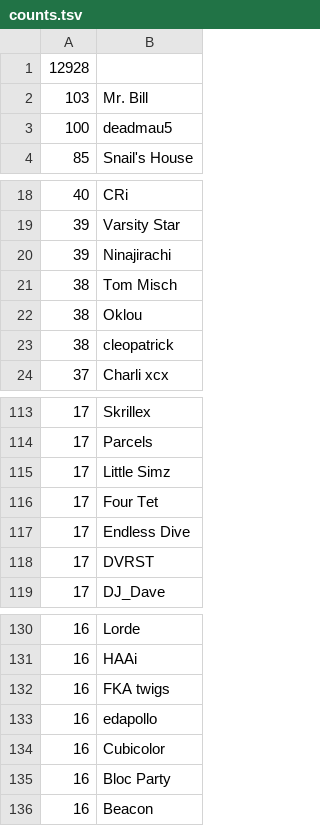
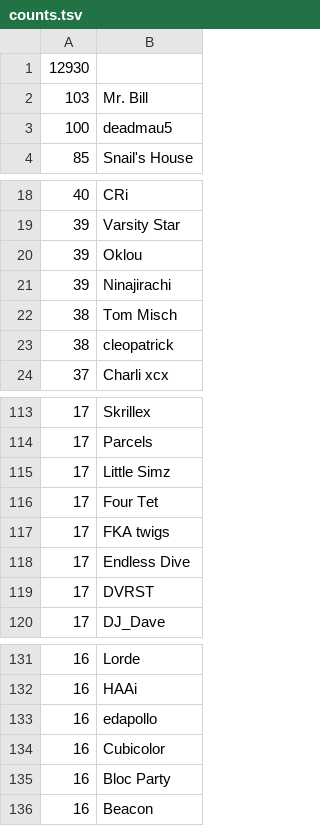
Before and after one commit to gwennlbh/music-library, a TSV file: counts.tsv, drawn as a sheet; only a part is shown, gaps mark what is left out.

```diff
--- a/counts.tsv
+++ b/counts.tsv
@@ -1,2 +1,2 @@
-12928	
+12930	
 103	Mr. Bill
@@ -19,5 +19,5 @@
 39	Varsity Star
+39	Oklou
 39	Ninajirachi
 38	Tom Misch
-38	Oklou
 38	cleopatrick
@@ -116,2 +116,3 @@
 17	Four Tet
+17	FKA twigs
 17	Endless Dive
@@ -131,3 +132,2 @@
 16	HAAi
-16	FKA twigs
 16	edapollo
```
Also changed, not shown: library.tsv.
